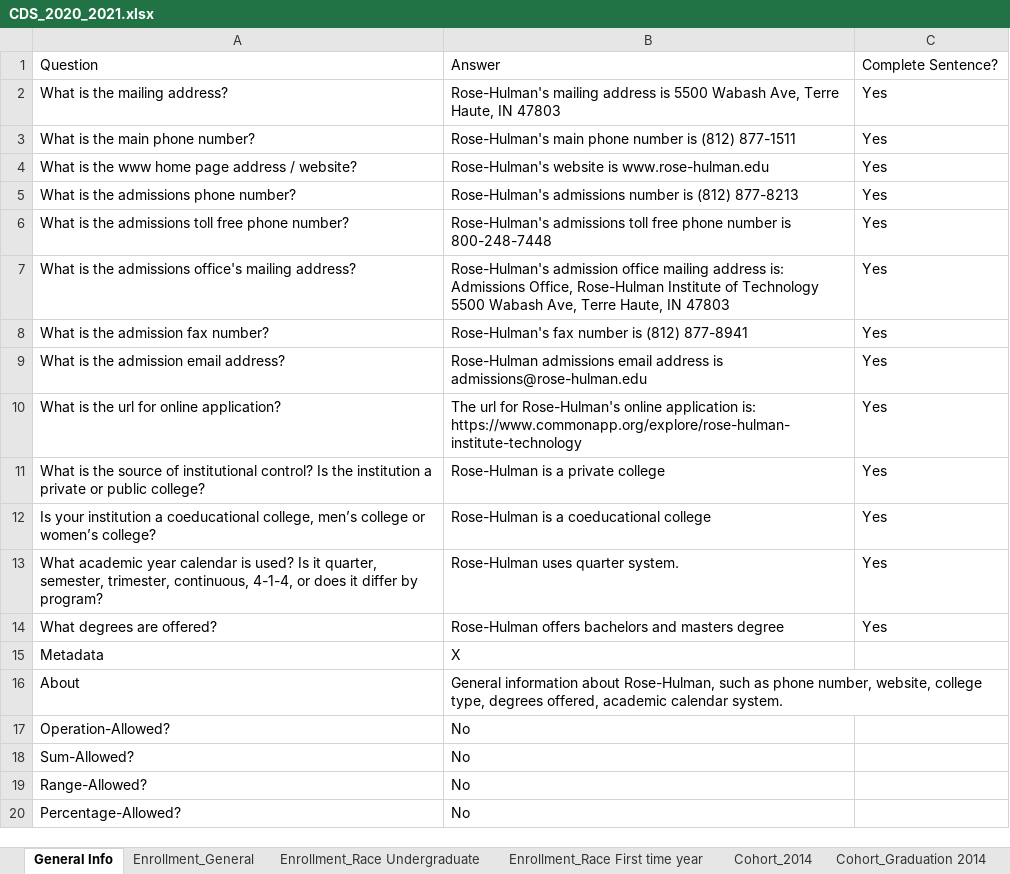
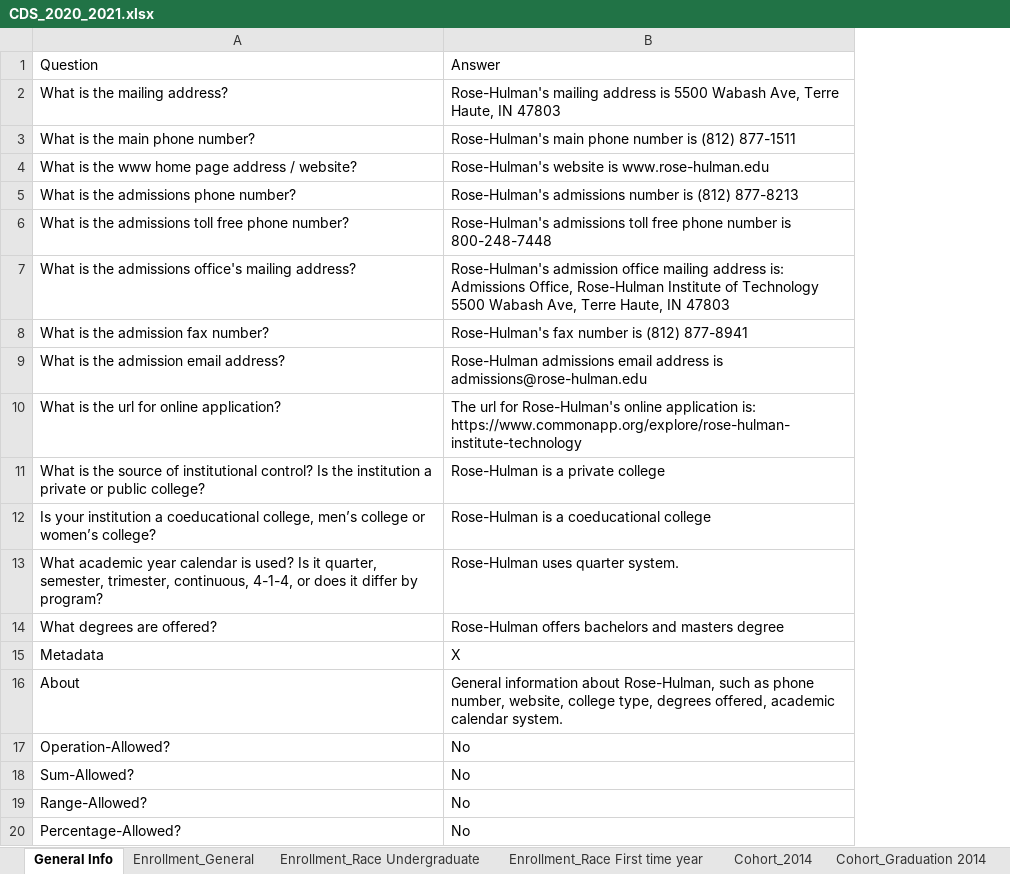
Before and after one commit to rhit-dingb/rhit_IRPA_2023, an Excel workbook: NewCDSDataFromClient/CDS_2020_2021.xlsx, sheet General Info, drawn as a sheet; values as stored, in another font and other column widths than the file's, no borders; the diff names each change by its address in the sheet, - before the commit and + after, or states it on an @@ line.

```diff
--- a/NewCDSDataFromClient/CDS_2020_2021.xlsx (sheet General Info)
+++ b/NewCDSDataFromClient/CDS_2020_2021.xlsx (sheet General Info)
-column C, rows 1-14: Complete Sentence? | Yes | Yes | Yes | Yes | Yes | Yes | Yes | Yes | Yes | Yes | Yes | Yes | Yes
```
Also changed, not shown: NewCDSDataFromClient/TEST_2020_2021.xlsx, 1 other file.
